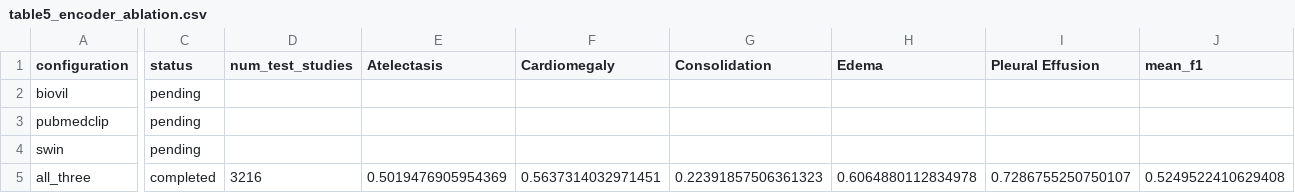
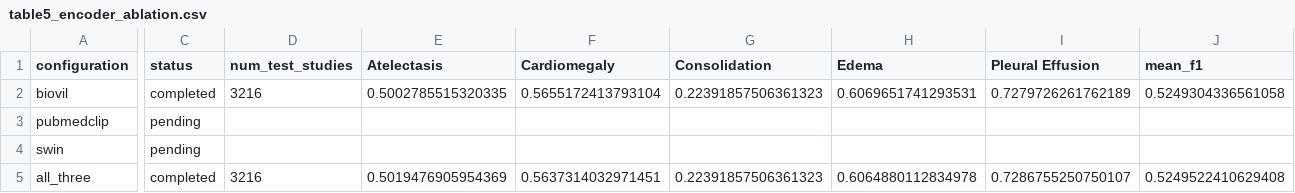
Before and after one commit to minhphuong150505/Meta-CXR, a CSV file: results/table5_encoder_ablation.csv, drawn as a sheet; only a part is shown, gaps mark what is left out; the diff names each change by its address in the sheet, - before the commit and + after, or states it on an @@ line.

Commit message:
record BioViL-T encoder ablation result

```diff
--- a/results/table5_encoder_ablation.csv
+++ b/results/table5_encoder_ablation.csv
-C2 (status): pending
+C2 (status): completed
-D2 (num_test_studies): (empty)
+D2 (num_test_studies): 3216
-E2 (Atelectasis): (empty)
+E2 (Atelectasis): 0.5002785515320335
-F2 (Cardiomegaly): (empty)
+F2 (Cardiomegaly): 0.5655172413793104
-G2 (Consolidation): (empty)
+G2 (Consolidation): 0.22391857506361323
-H2 (Edema): (empty)
+H2 (Edema): 0.6069651741293531
-I2 (Pleural Effusion): (empty)
+I2 (Pleural Effusion): 0.7279726261762189
-J2 (mean_f1): (empty)
+J2 (mean_f1): 0.5249304336561058
```
Also changed, not shown: 2 other files.
